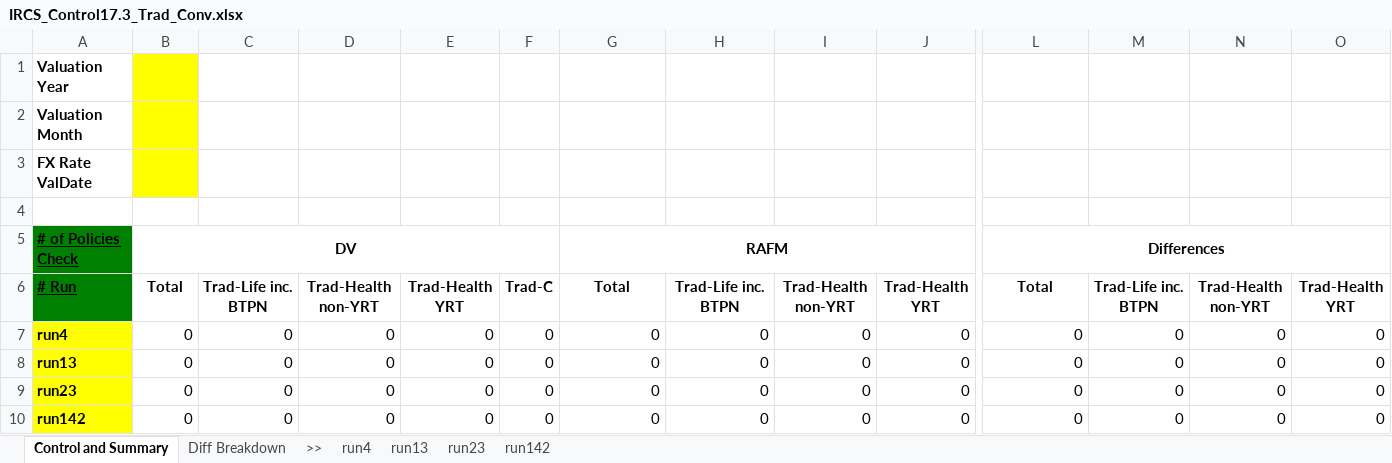
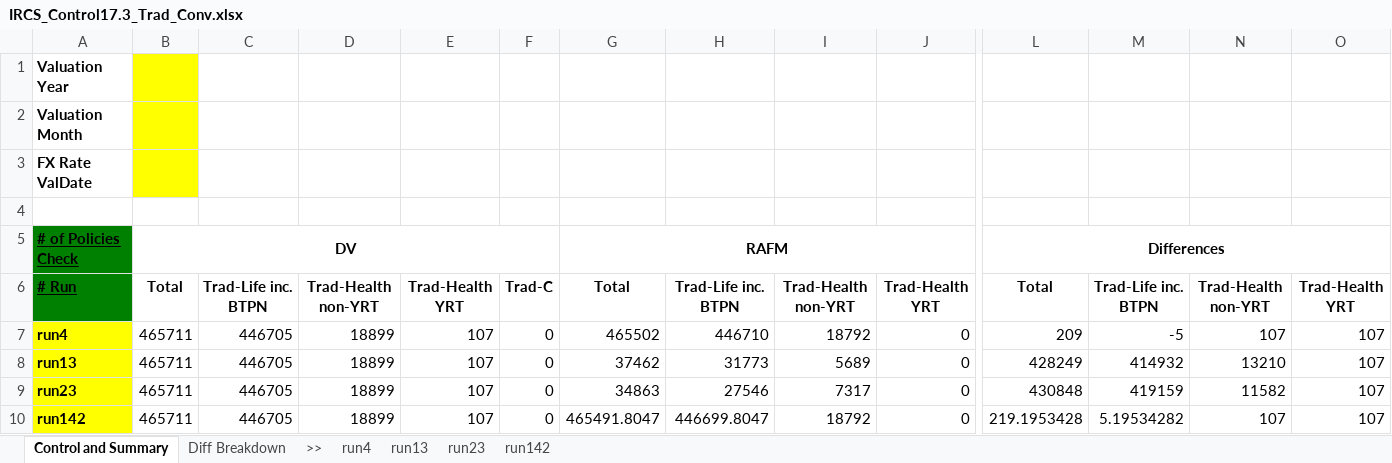
Before and after one commit to Christo-Christo/control_3, an Excel workbook: IRCS3_local/Output/IRCS_Control17.3_Trad_Conv.xlsx, sheet Control and Summary, drawn as a sheet; only a part is shown, gaps mark what is left out; values as stored, in another font and other column widths than the file's, no borders; the diff names each change by its address in the sheet, - before the commit and + after, or states it on an @@ line.

```diff
--- a/IRCS3_local/Output/IRCS_Control17.3_Trad_Conv.xlsx (sheet Control and Summary)
+++ b/IRCS3_local/Output/IRCS_Control17.3_Trad_Conv.xlsx (sheet Control and Summary)
-B7:B10: 0
+B7:B10: 465711
-C7:C10: 0
+C7:C10: 446705
-D7:D10: 0
+D7:D10: 18899
-E7:E10: 0
+E7:E10: 107
-G7: 0
+G7: 465502
-H7: 0
+H7: 446710
-I7: 0
+I7: 18792
-L7: 0
+L7: 209
-M7: 0
+M7: -5
-N7: 0
+N7: 107
-O7:O10: 0
+O7:O10: 107
-G8: 0
+G8: 37462
-H8: 0
+H8: 31773
-I8: 0
+I8: 5689
-L8: 0
+L8: 428249
-M8: 0
+M8: 414932
-N8: 0
+N8: 13210
-G9: 0
+G9: 34863
-H9: 0
+H9: 27546
-I9: 0
+I9: 7317
-L9: 0
+L9: 430848
-M9: 0
+M9: 419159
-N9: 0
+N9: 11582
-G10: 0
+G10: 465491.8047
-H10: 0
+H10: 446699.8047
-I10: 0
+I10: 18792
-L10: 0
+L10: 219.1953428
-M10: 0
+M10: 5.19534282
-N10: 0
+N10: 107
```
Also changed, not shown: sheet run23, sheet run13, sheet run4, sheet run142, formulas that keep their value, IRCS3_local/Output/IRCS_Control17.3_UL_Conv.xlsx, 2 other files.
